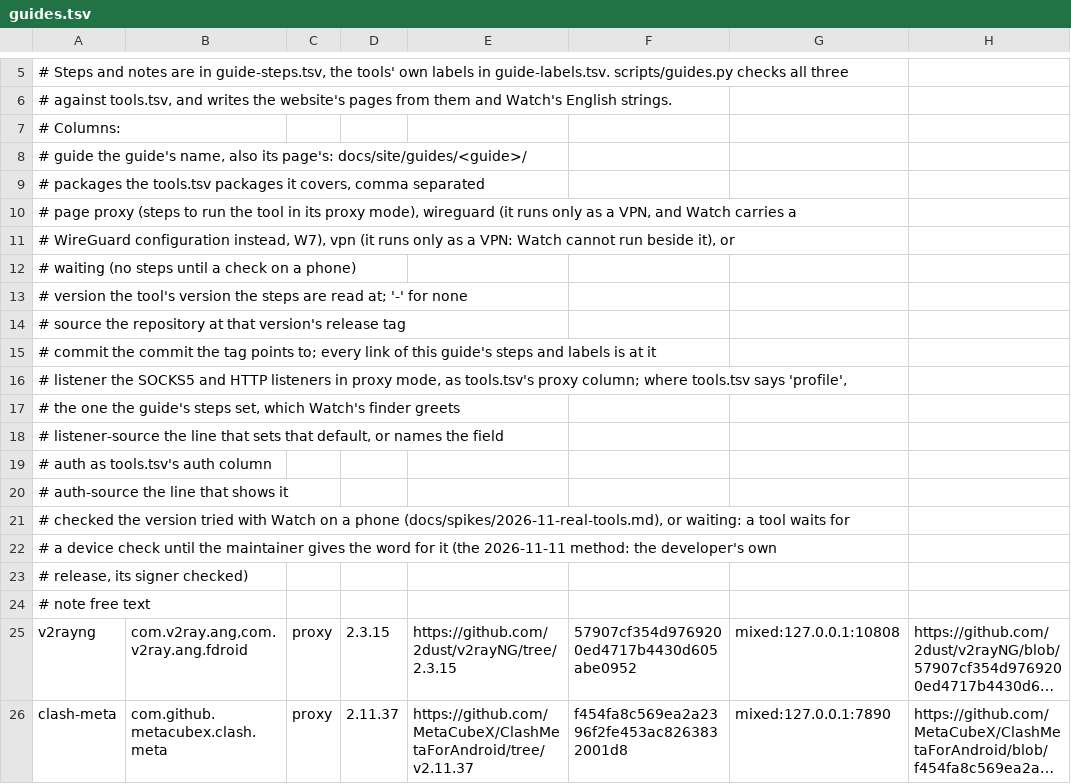
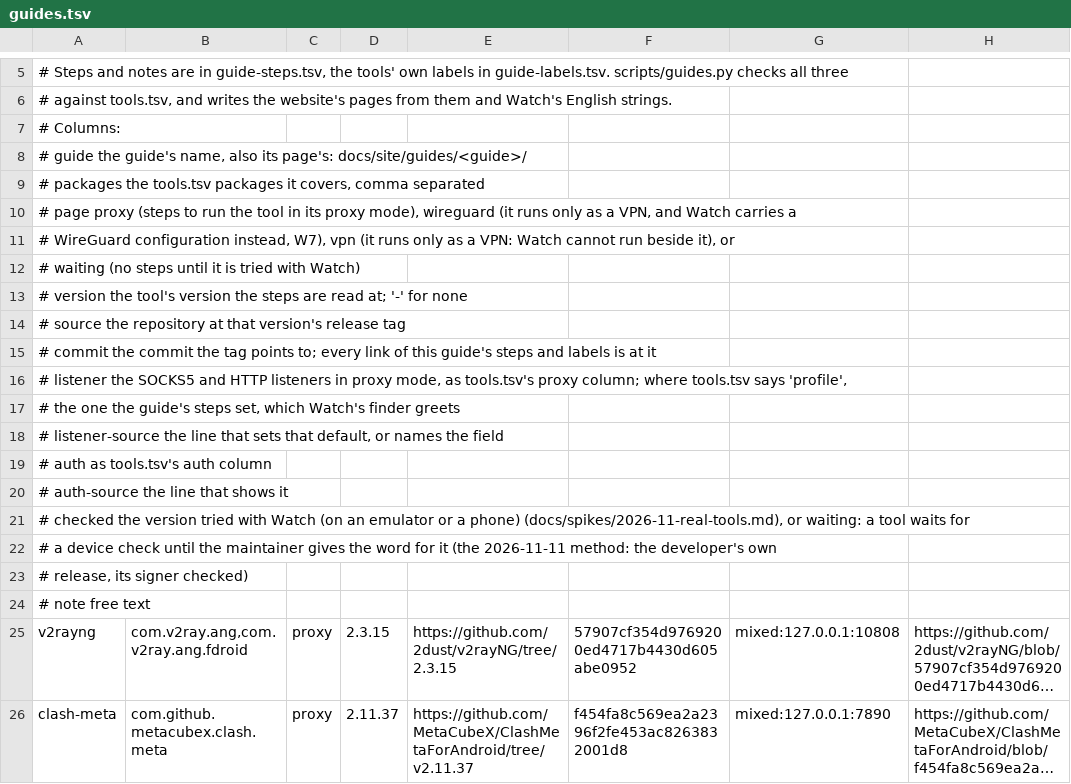
Before and after one commit to visadahyu/datapavan, a TSV file: data/tools/guides.tsv, drawn as a sheet; only a part is shown, gaps mark what is left out; long unchanged cells end in …; the diff names each change by its address in the sheet, - before the commit and + after, or states it on an @@ line.

```diff
--- a/data/tools/guides.tsv
+++ b/data/tools/guides.tsv
-A12: …steps until a check on a phone)
+A12: …steps until it is tried with Watch)
-A21: …with Watch on a phone (docs/spikes/2026-11-real-tools.md), or…
+A21: …with Watch (on an emulator or a phone) (docs/spikes/2026-11-real-tools.md), or…
```
Also changed, not shown: 41 other files.
